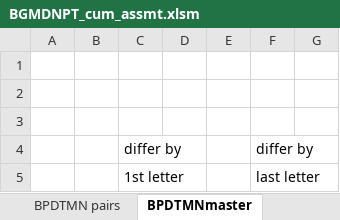
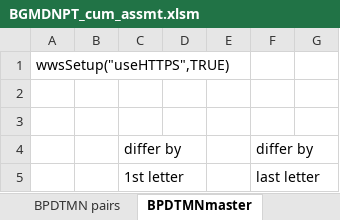
Before and after one commit to YouDoESL/ESLexercise.com, an Excel workbook: Source Workbooks/BGMDNPT_cum_assmt.xlsm, sheet BPDTMNmaster, drawn as a sheet; only a part is shown; values as stored, in another font and other column widths than the file's, no borders; the diff names each change by its address in the sheet, - before the commit and + after, or states it on an @@ line.

```diff
--- a/Source Workbooks/BGMDNPT_cum_assmt.xlsm (sheet BPDTMNmaster)
+++ b/Source Workbooks/BGMDNPT_cum_assmt.xlsm (sheet BPDTMNmaster)
-A1: (empty)
+A1: wwsSetup("useHTTPS",TRUE)
```
Also changed, not shown: sheet BPDTMN pairs, Source Workbooks/Phonics Dictation BGMD fill-in and choice.xlsm, Source Workbooks/Phonics WEB Dictation 3-letter short a i u.xlsm, 12 other files.
